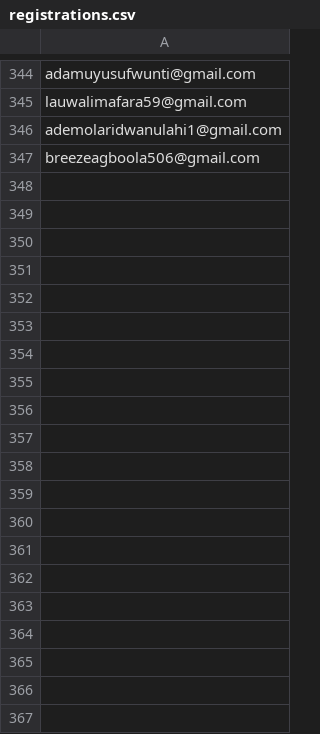
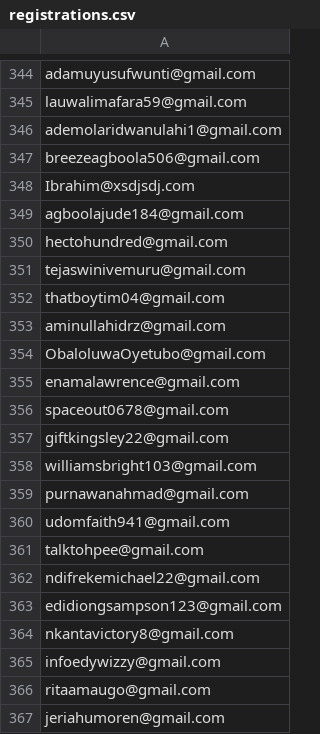
Before and after one commit to devel0x/electronero, a CSV file: ambassadors/fastapi-ambassador-leaderboard/data/registrations.csv, drawn as a sheet; only a part is shown, gaps mark what is left out; the diff covers the shown part only; the diff names each change by its address in the sheet, - before the commit and + after, or states it on an @@ line.

Commit message:
checkpoint

```diff
--- a/ambassadors/fastapi-ambassador-leaderboard/data/registrations.csv
+++ b/ambassadors/fastapi-ambassador-leaderboard/data/registrations.csv
+row 348: Ibrahim@xsdjsdj.com
+row 349: agboolajude184@gmail.com
+row 350: hectohundred@gmail.com
+row 351: tejaswinivemuru@gmail.com
+row 352: thatboytim04@gmail.com
+row 353: aminullahidrz@gmail.com
+row 354: ObaloluwaOyetubo@gmail.com
+row 355: enamalawrence@gmail.com
+row 356: spaceout0678@gmail.com
+row 357: giftkingsley22@gmail.com
+row 358: williamsbright103@gmail.com
+row 359: purnawanahmad@gmail.com
+row 360: udomfaith941@gmail.com
+row 361: talktohpee@gmail.com
+row 362: ndifrekemichael22@gmail.com
+row 363: edidiongsampson123@gmail.com
+row 364: nkantavictory8@gmail.com
+row 365: infoedywizzy@gmail.com
+row 366: ritaamaugo@gmail.com
+row 367: jeriahumoren@gmail.com
```
Also changed, not shown: 41 added rows elsewhere in this file.
